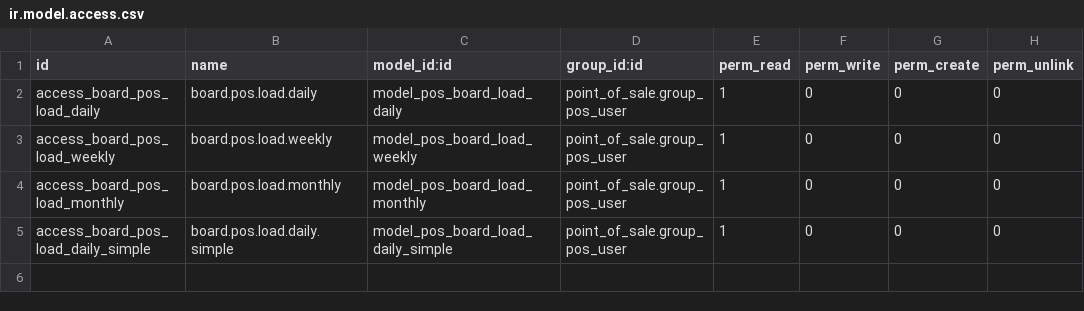
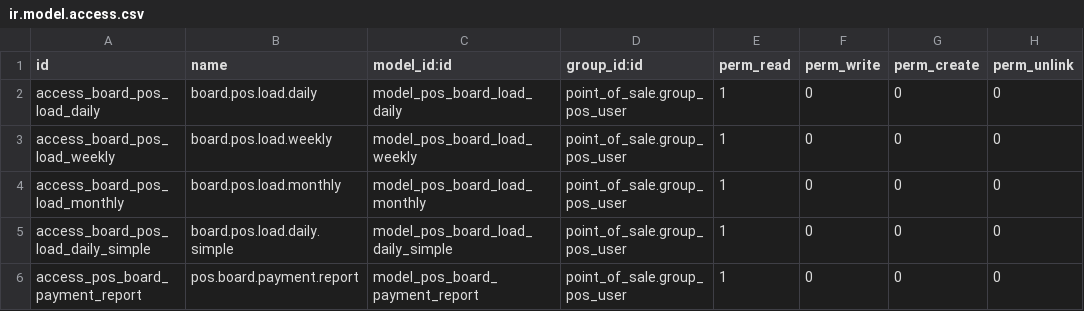
Before and after one commit to grap/odoo-addons-grap, a CSV file: pos_board/security/ir.model.access.csv, drawn as a sheet; the diff names each change by its address in the sheet, - before the commit and + after, or states it on an @@ line.

Commit message:
[ADD] 'pos_board' new dashboard in point of sale to see payment analysis;

```diff
--- a/pos_board/security/ir.model.access.csv
+++ b/pos_board/security/ir.model.access.csv
+row 6: access_pos_board_payment_report | pos.board.payment.report | model_pos_board_payment_report | point_of_sale.group_pos_user | 1 | 0 | 0 | 0
```
Also changed, not shown: 7 other files.
